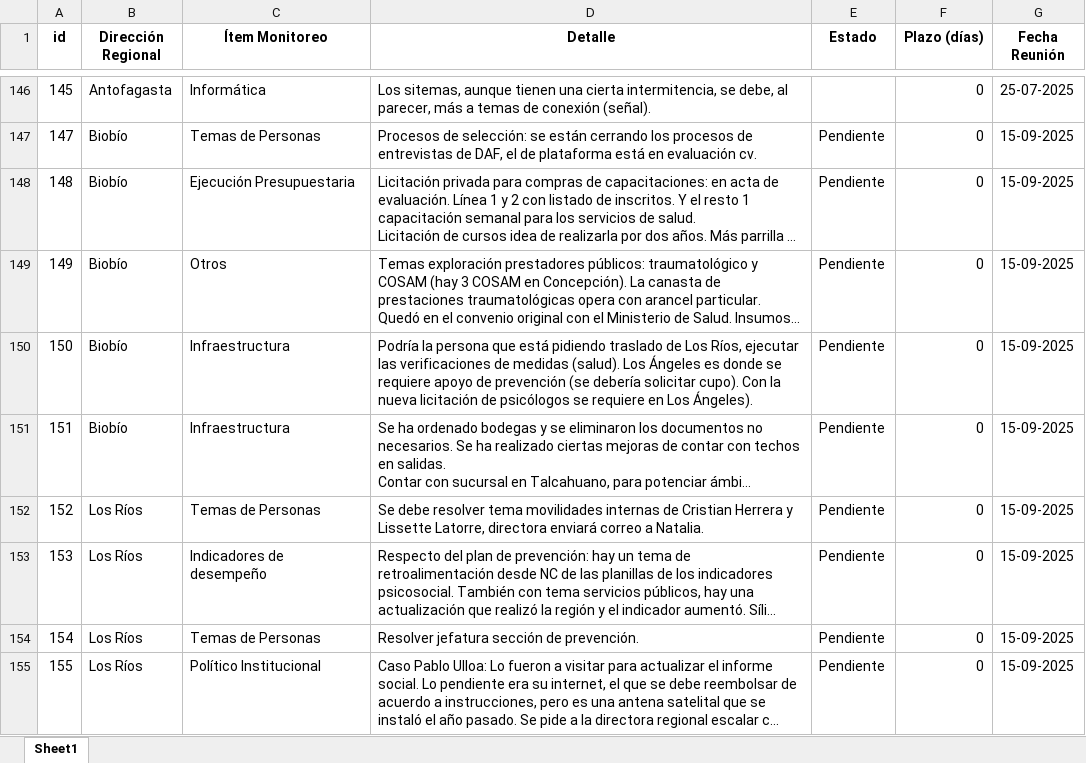
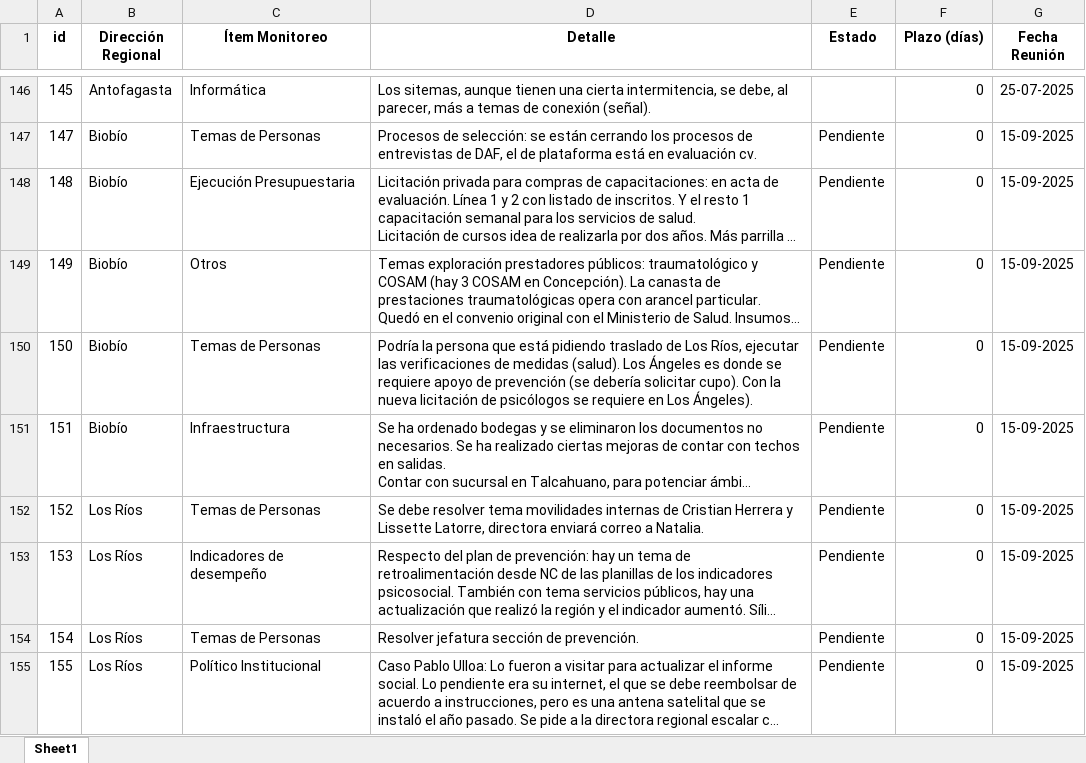
Before and after one commit to pabloclaissac/Cuaderno_reuniones_regionales, an Excel workbook: registros.xlsx, sheet Sheet1, drawn as a sheet; only a part is shown, gaps mark what is left out; long unchanged cells end in …; values as stored, in another font and other column widths than the file's, no borders; the diff names each change by its address in the sheet, - before the commit and + after, or states it on an @@ line.

Commit message:
Add files via upload

```diff
--- a/registros.xlsx (sheet Sheet1)
+++ b/registros.xlsx (sheet Sheet1)
-C150 (Ítem Monitoreo): Infraestructura
+C150 (Ítem Monitoreo): Temas de Personas
```
